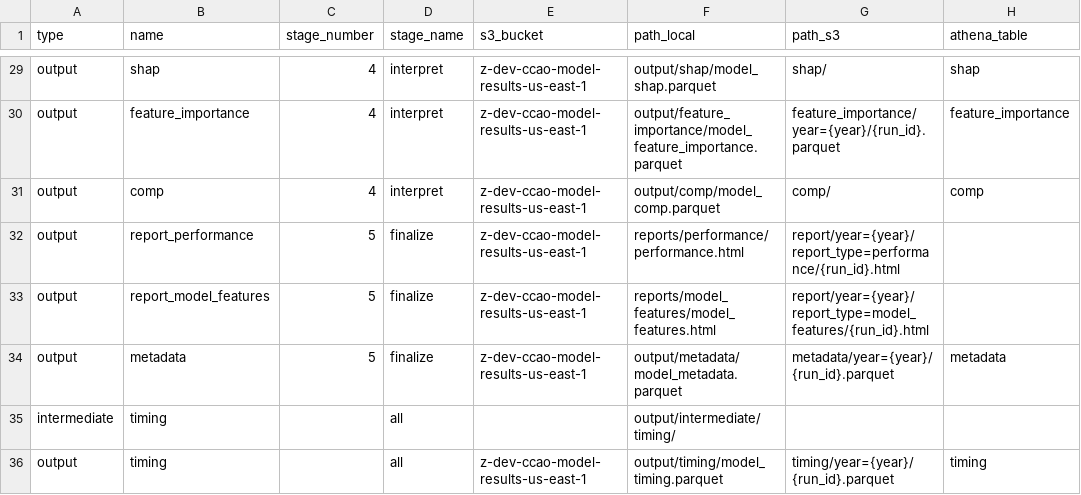
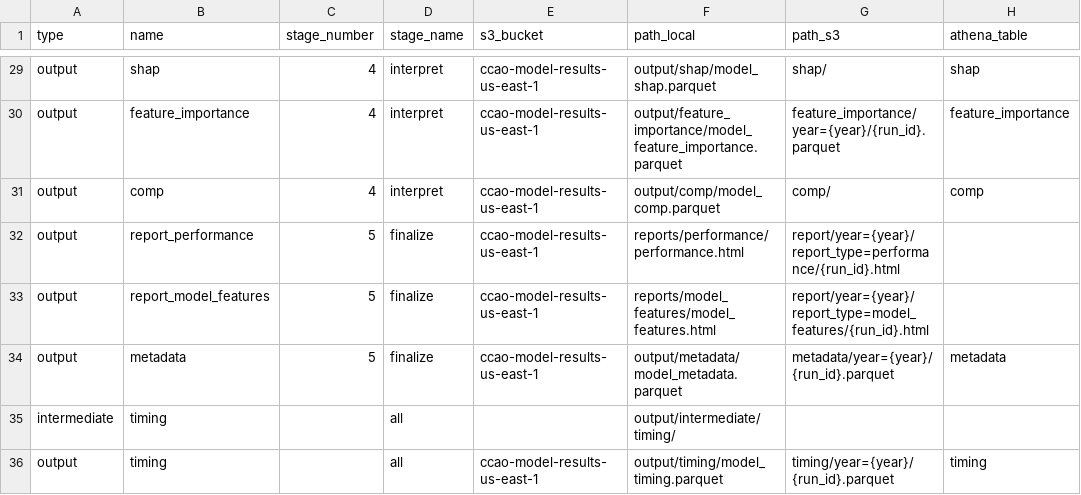
Before and after one commit to ccao-data/model-res-avm, a CSV file: misc/file_dict.csv, drawn as a sheet; only a part is shown, gaps mark what is left out; the diff covers the shown part only; the diff names each change by its address in the sheet, - before the commit and + after, or states it on an @@ line.

```diff
--- a/misc/file_dict.csv
+++ b/misc/file_dict.csv
-E29:E34 (s3_bucket): z-dev-ccao-model-results-us-east-1
+E29:E34 (s3_bucket): ccao-model-results-us-east-1
-E36 (s3_bucket): z-dev-ccao-model-results-us-east-1
+E36 (s3_bucket): ccao-model-results-us-east-1
```
Also changed, not shown: 27 edited cells elsewhere in this file, 4 other files.
